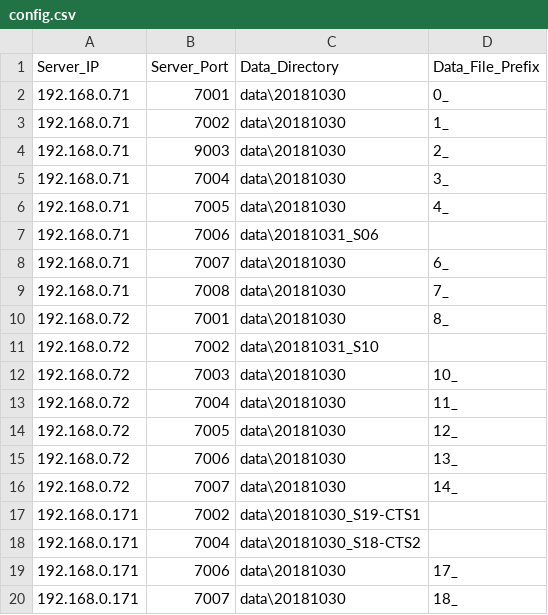
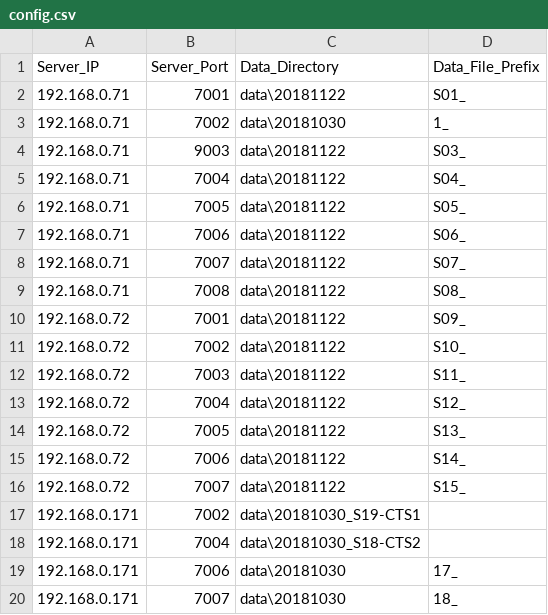
Before and after one commit to leesy24/FileToTCPServer_SiloBINmon, a CSV file: config.csv, drawn as a sheet.

Commit message:
Update config file to use 20181122 data.

```diff
--- a/config.csv
+++ b/config.csv
@@ -1,17 +1,17 @@
 Server_IP,Server_Port,Data_Directory,Data_File_Prefix
-192.168.0.71,7001,data\20181030,0_
+192.168.0.71,7001,data\20181122,S01_
 192.168.0.71,7002,data\20181030,1_
-192.168.0.71,9003,data\20181030,2_
-192.168.0.71,7004,data\20181030,3_
-192.168.0.71,7005,data\20181030,4_
-192.168.0.71,7006,data\20181031_S06,
-192.168.0.71,7007,data\20181030,6_
-192.168.0.71,7008,data\20181030,7_
-192.168.0.72,7001,data\20181030,8_
-192.168.0.72,7002,data\20181031_S10,
-192.168.0.72,7003,data\20181030,10_
-192.168.0.72,7004,data\20181030,11_
-192.168.0.72,7005,data\20181030,12_
-192.168.0.72,7006,data\20181030,13_
-192.168.0.72,7007,data\20181030,14_
+192.168.0.71,9003,data\20181122,S03_
+192.168.0.71,7004,data\20181122,S04_
+192.168.0.71,7005,data\20181122,S05_
+192.168.0.71,7006,data\20181122,S06_
+192.168.0.71,7007,data\20181122,S07_
+192.168.0.71,7008,data\20181122,S08_
+192.168.0.72,7001,data\20181122,S09_
+192.168.0.72,7002,data\20181122,S10_
+192.168.0.72,7003,data\20181122,S11_
+192.168.0.72,7004,data\20181122,S12_
+192.168.0.72,7005,data\20181122,S13_
+192.168.0.72,7006,data\20181122,S14_
+192.168.0.72,7007,data\20181122,S15_
 192.168.0.171,7002,data\20181030_S19-CTS1,
```
Also changed, not shown: application.windows32/config.csv.
